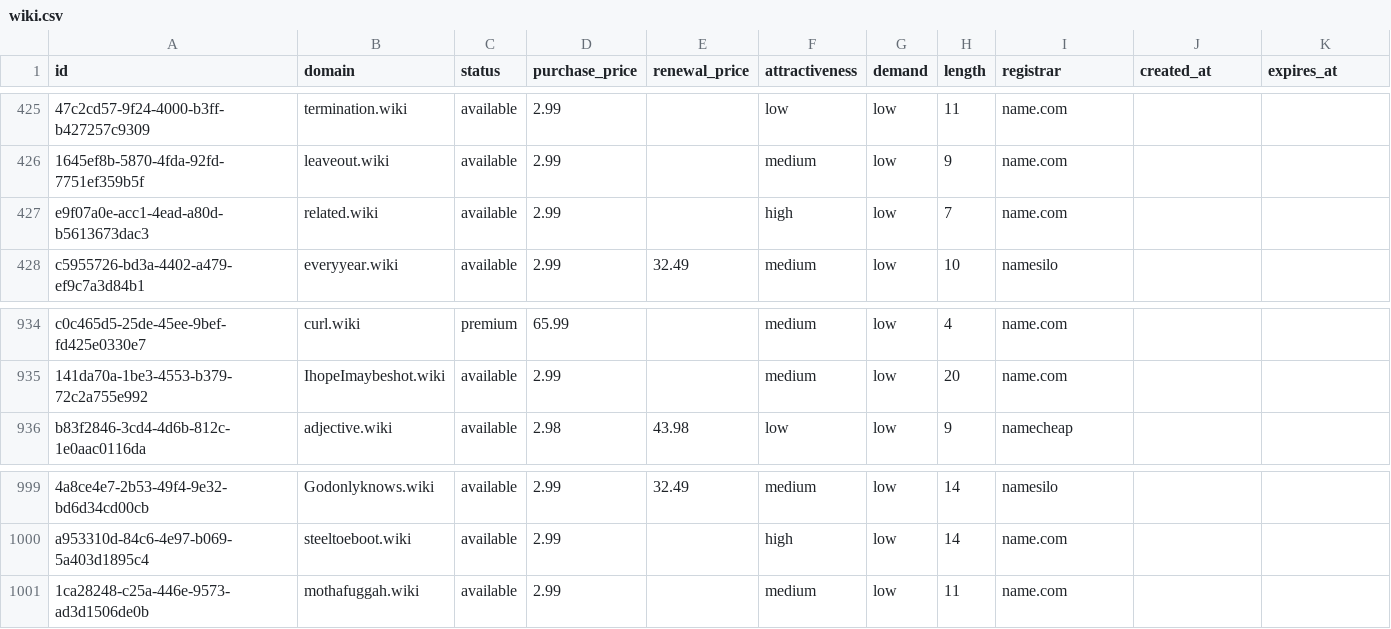
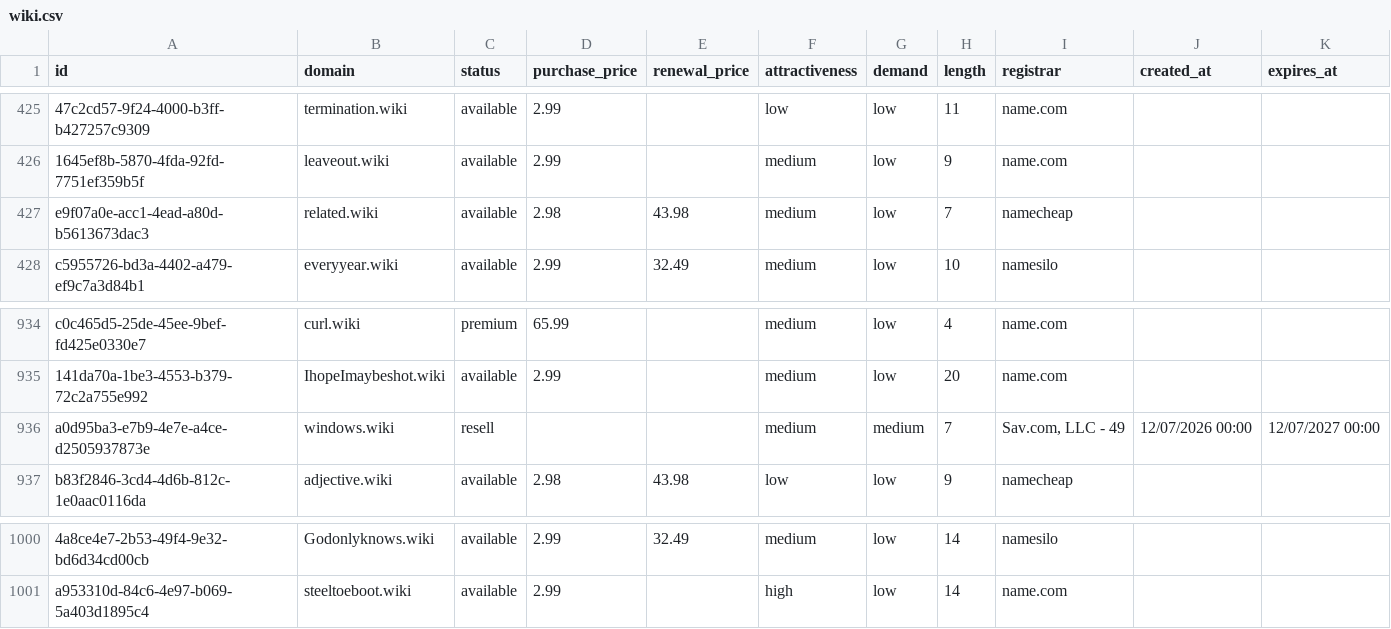
Before and after one commit to UniqueDomains/wiki-oneword-domains, a CSV file: wiki.csv, drawn as a sheet; only a part is shown, gaps mark what is left out; removed rows and columns are numbered as before the commit, all else as after; the diff names each change by its address in the sheet, - before the commit and + after, or states it on an @@ line.

Commit message:
Domains update

```diff
--- a/wiki.csv
+++ b/wiki.csv
-D427 (purchase_price): 2.99
+D427 (purchase_price): 2.98
-E427 (renewal_price): (empty)
+E427 (renewal_price): 43.98
-F427 (attractiveness): high
+F427 (attractiveness): medium
-I427 (registrar): name.com
+I427 (registrar): namecheap
+row 936: a0d95ba3-e7b9-4e7e-a4ce-d2505937873e | windows.wiki | resell |  |  | medium | medium | 7 | Sav.com, LLC - 49 | 12/07/2026 00:00 | 12/07/2027 00:00
-row 1001: 1ca28248-c25a-446e-9573-ad3d1506de0b | mothafuggah.wiki | available | 2.99 |  | medium | low | 11 | name.com
```
Also changed, not shown: 4 other files.
